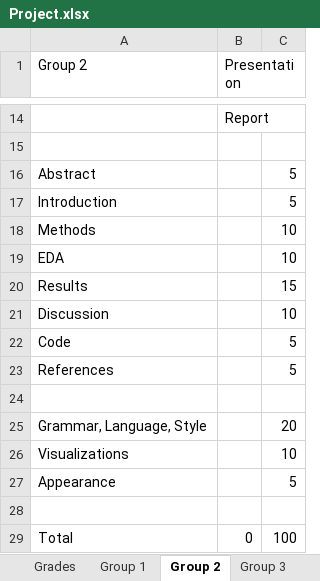
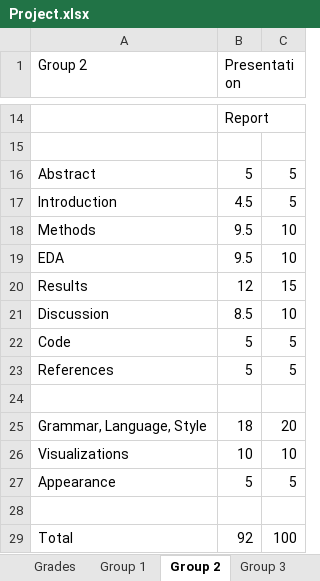
Before and after one commit to Reed-Stat-Learning-Fall-2021/course-materials, an Excel workbook: Grades/Project.xlsx, sheet Group 2, drawn as a sheet; only a part is shown, gaps mark what is left out; values as stored, in another font and other column widths than the file's, no borders; the diff names each change by its address in the sheet, - before the commit and + after, or states it on an @@ line.

```diff
--- a/Grades/Project.xlsx (sheet Group 2)
+++ b/Grades/Project.xlsx (sheet Group 2)
-B16 (Presentation): (empty)
+B16 (Presentation): 5
-B17 (Presentation): (empty)
+B17 (Presentation): 4.5
-B18:B19 (Presentation): (empty)
+B18:B19 (Presentation): 9.5
-B20 (Presentation): (empty)
+B20 (Presentation): 12
-B21 (Presentation): (empty)
+B21 (Presentation): 8.5
-B22:B23 (Presentation): (empty)
+B22:B23 (Presentation): 5
-B25 (Presentation): (empty)
+B25 (Presentation): 18
-B26 (Presentation): (empty)
+B26 (Presentation): 10
-B27 (Presentation): (empty)
+B27 (Presentation): 5
-B29 (Presentation): 0
+B29 (Presentation): 92
```
Also changed, not shown: sheet Grades, 1 other file.
